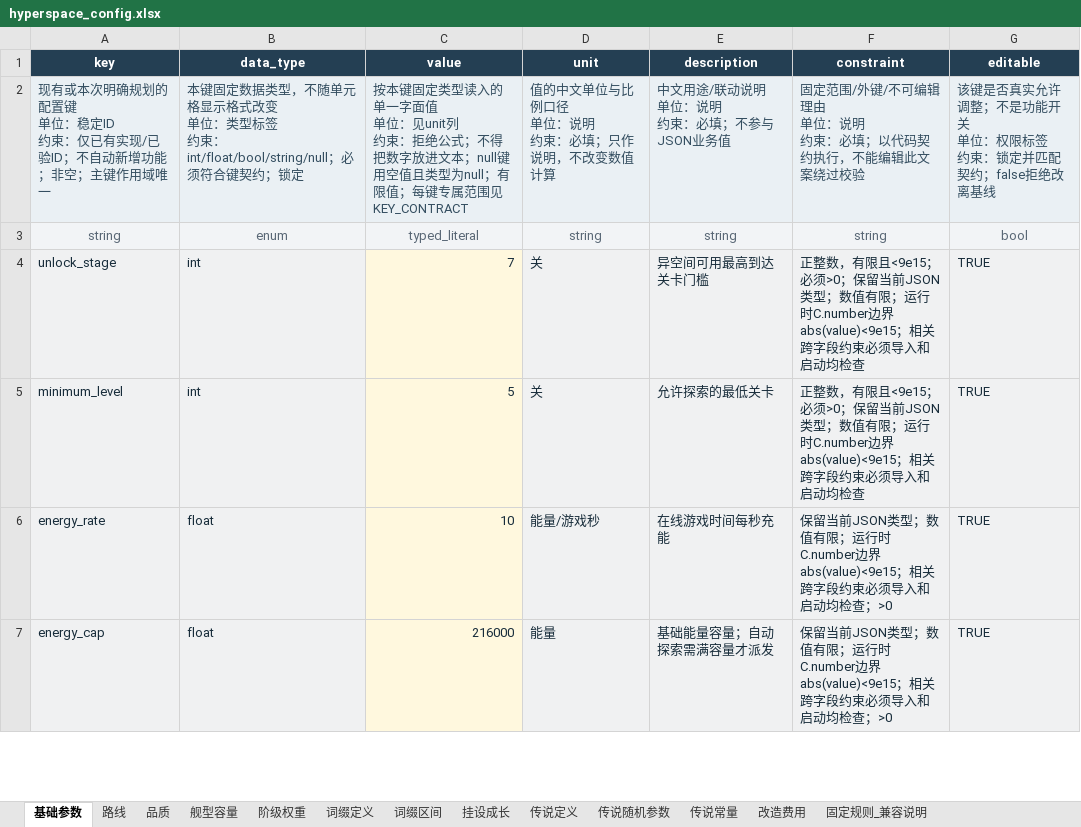
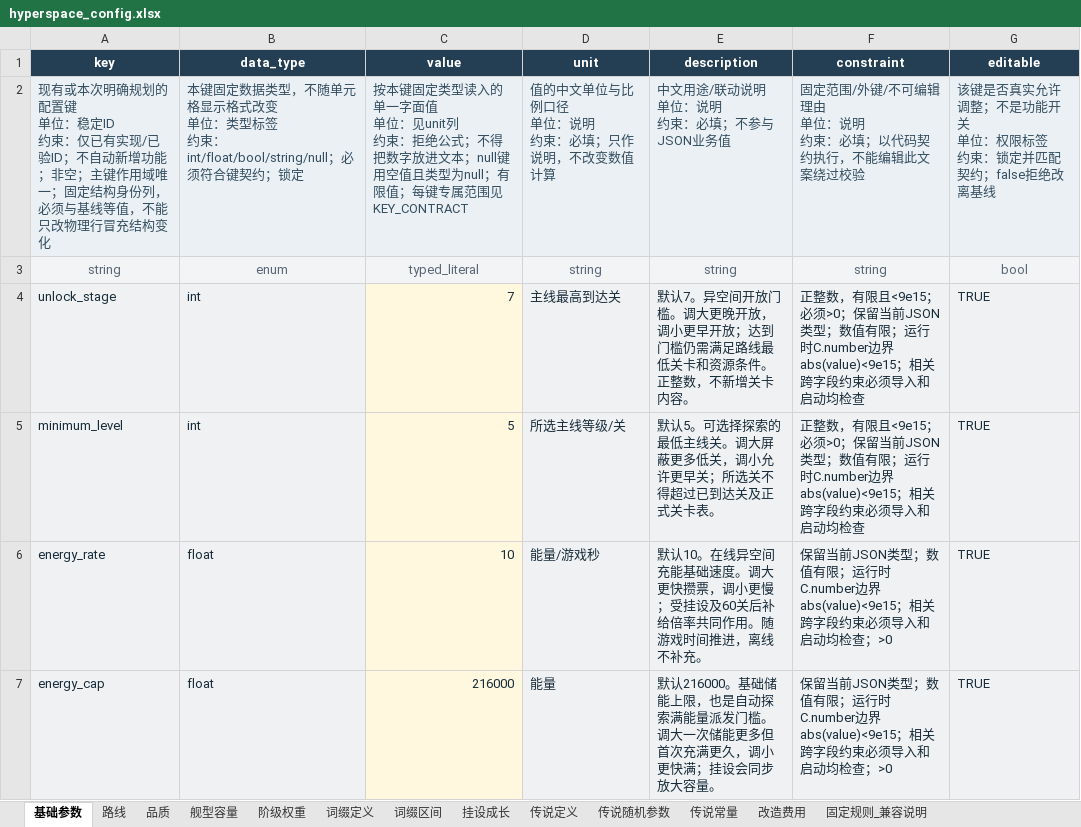
Before and after one commit to rlmclmc2-boop/space_idle, an Excel workbook: space-battleship/config_excel/hyperspace_config.xlsx, sheet 基础参数, drawn as a sheet; only a part is shown; values as stored, in another font and other column widths than the file's, no borders; the diff covers the shown part only; the diff names each change by its address in the sheet, - before the commit and + after, or states it on an @@ line.

```diff
--- a/space-battleship/config_excel/hyperspace_config.xlsx (sheet 基础参数)
+++ b/space-battleship/config_excel/hyperspace_config.xlsx (sheet 基础参数)
-A2 (key): …用域唯一
+A2 (key): …用域唯一；固定结构身份列，必须与基线等值，不能只改物理行冒充结构变化
-D4 (unit): 关
+D4 (unit): 主线最高到达关
-E4 (description): 异空间可用最高到达关卡门槛
+E4 (description): 默认7。异空间开放门槛。调大更晚开放，调小更早开放；达到门槛仍需满足路线最低关卡和资源条件。正整数，不新增关卡内容。
-D5 (unit): 关
+D5 (unit): 所选主线等级/关
-E5 (description): 允许探索的最低关卡
+E5 (description): 默认5。可选择探索的最低主线关。调大屏蔽更多低关，调小允许更早关；所选关不得超过已到达关及正式关卡表。
-E6 (description): 在线游戏时间每秒充能
+E6 (description): 默认10。在线异空间充能基础速度。调大更快攒票，调小更慢；受挂设及60关后补给倍率共同作用。随游戏时间推进，离线不补充。
-E7 (description): 基础能量容量；自动探索需满容量才派发
+E7 (description): 默认216000。基础储能上限，也是自动探索满能量派发门槛。调大一次储能更多但首次充满更久，调小更快满；挂设会同步放大容量。
```
Also changed, not shown: 61 edited cells elsewhere in this sheet, sheet 传说常量, sheet 固定规则_兼容说明, sheet 传说随机参数, sheet 词缀区间, sheet 品质, sheet 挂设成长, 6 more sheets, space-battleship/config_excel/hyperspace_enemies.xlsx, 1 other file.
